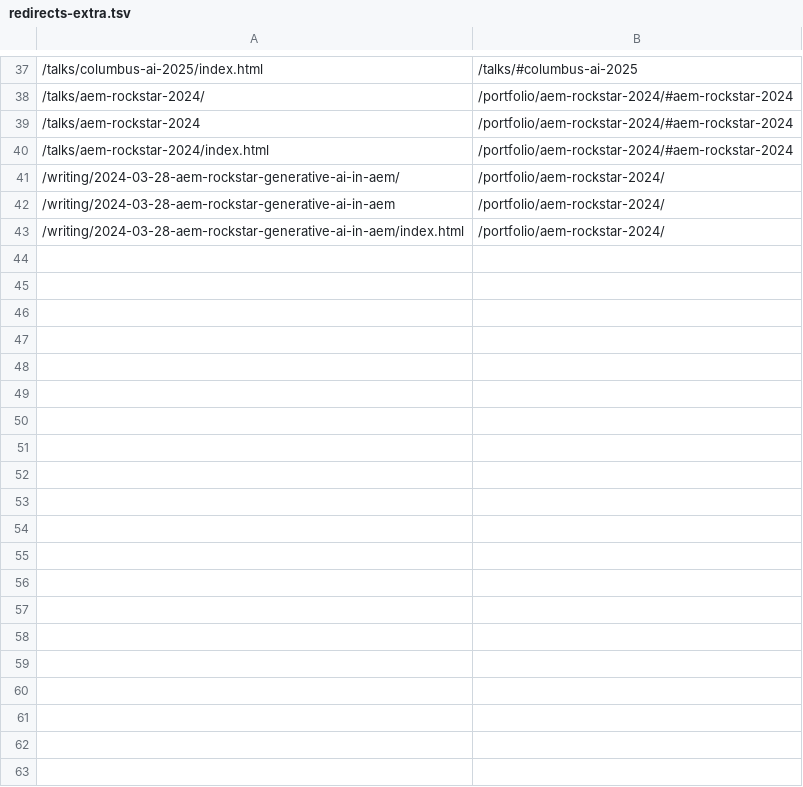
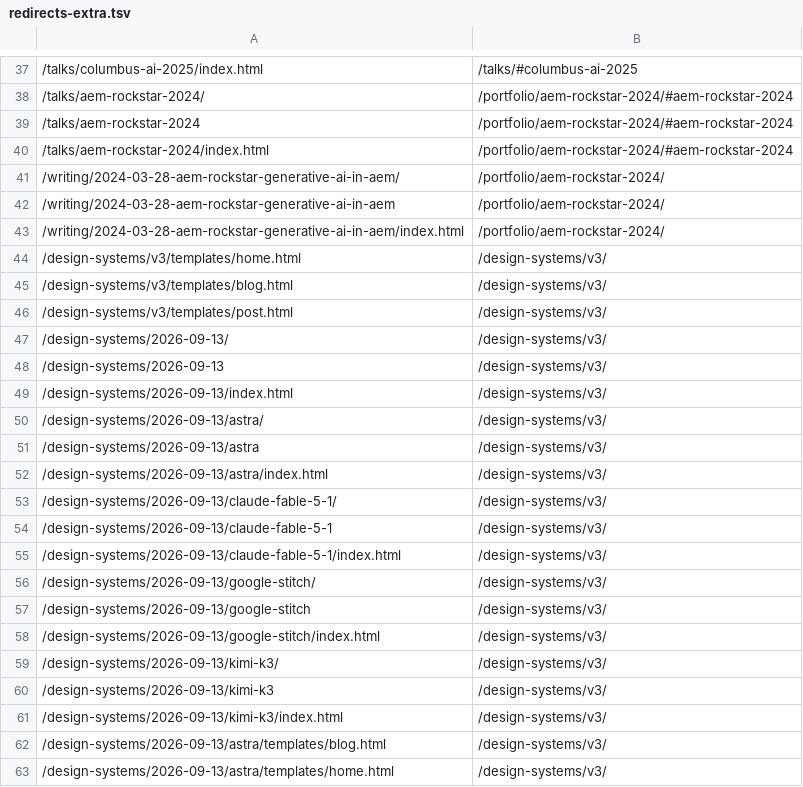
Before and after one commit to jackzhaojin/www-eds, a TSV file: hlx-config/redirects-extra.tsv, drawn as a sheet; only a part is shown, gaps mark what is left out; the diff covers the shown part only; the diff names each change by its address in the sheet, - before the commit and + after, or states it on an @@ line.

```diff
--- a/hlx-config/redirects-extra.tsv
+++ b/hlx-config/redirects-extra.tsv
+row 44: /design-systems/v3/templates/home.html | /design-systems/v3/
+row 45: /design-systems/v3/templates/blog.html | /design-systems/v3/
+row 46: /design-systems/v3/templates/post.html | /design-systems/v3/
+row 47: /design-systems/2026-09-13/ | /design-systems/v3/
+row 48: /design-systems/2026-09-13 | /design-systems/v3/
+row 49: /design-systems/2026-09-13/index.html | /design-systems/v3/
+row 50: /design-systems/2026-09-13/astra/ | /design-systems/v3/
+row 51: /design-systems/2026-09-13/astra | /design-systems/v3/
+row 52: /design-systems/2026-09-13/astra/index.html | /design-systems/v3/
+row 53: /design-systems/2026-09-13/claude-fable-5-1/ | /design-systems/v3/
+row 54: /design-systems/2026-09-13/claude-fable-5-1 | /design-systems/v3/
+row 55: /design-systems/2026-09-13/claude-fable-5-1/index.html | /design-systems/v3/
+row 56: /design-systems/2026-09-13/google-stitch/ | /design-systems/v3/
+row 57: /design-systems/2026-09-13/google-stitch | /design-systems/v3/
+row 58: /design-systems/2026-09-13/google-stitch/index.html | /design-systems/v3/
+row 59: /design-systems/2026-09-13/kimi-k3/ | /design-systems/v3/
+row 60: /design-systems/2026-09-13/kimi-k3 | /design-systems/v3/
+row 61: /design-systems/2026-09-13/kimi-k3/index.html | /design-systems/v3/
+row 62: /design-systems/2026-09-13/astra/templates/blog.html | /design-systems/v3/
+row 63: /design-systems/2026-09-13/astra/templates/home.html | /design-systems/v3/
```
Also changed, not shown: 11 added rows elsewhere in this file, 2 other files.
